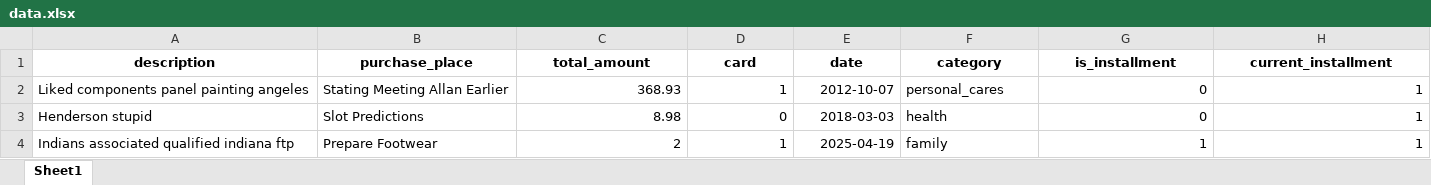
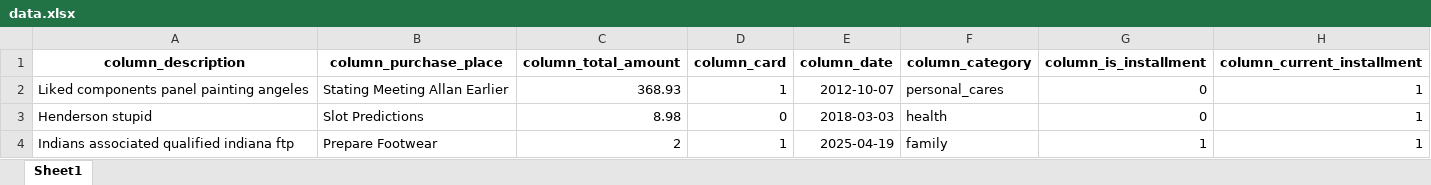
Before and after one commit to lucas54neves/financial-manager, an Excel workbook: src/data/data.xlsx, sheet Sheet1, drawn as a sheet; only a part is shown; values as stored, in another font and other column widths than the file's, no borders; removed rows and columns are numbered as before the commit, all else as after; rows hold the shown columns only; the diff names each change by its address in the sheet, - before the commit and + after, or states it on an @@ line.

Commit message:
fix: update date columns

```diff
--- a/src/data/data.xlsx (sheet Sheet1)
+++ b/src/data/data.xlsx (sheet Sheet1)
-row 1: description | purchase_place | total_amount | card | date | category | is_installment | current_installment
+row 1: column_description | column_purchase_place | column_total_amount | column_card | column_date | column_category | column_is_installment | column_current_installment
```
